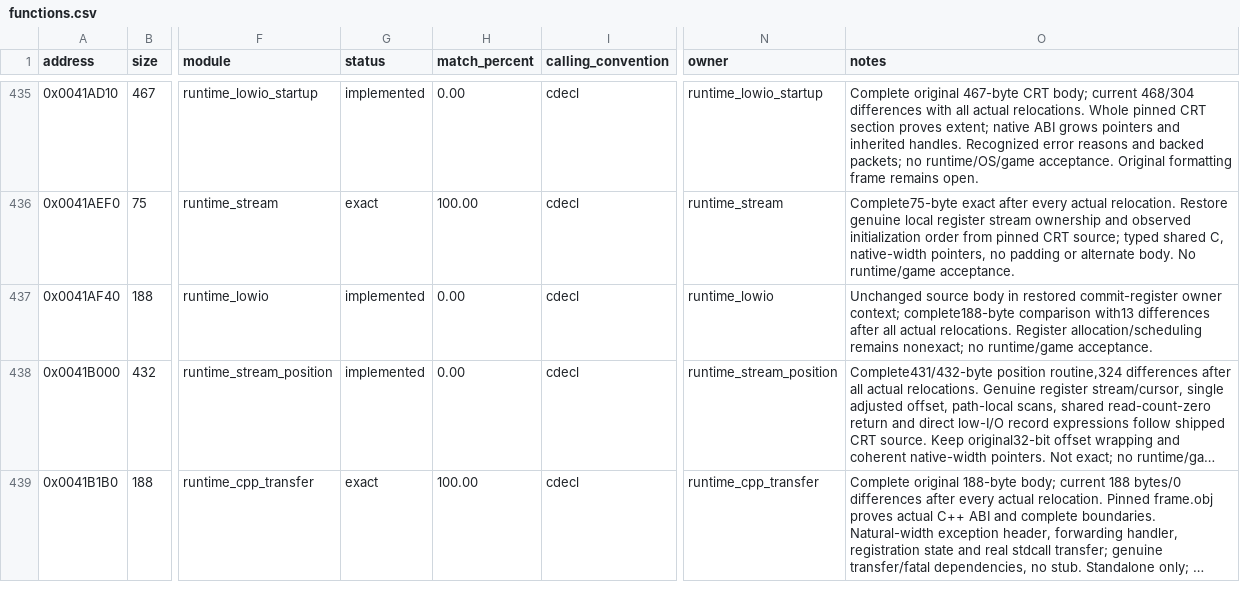
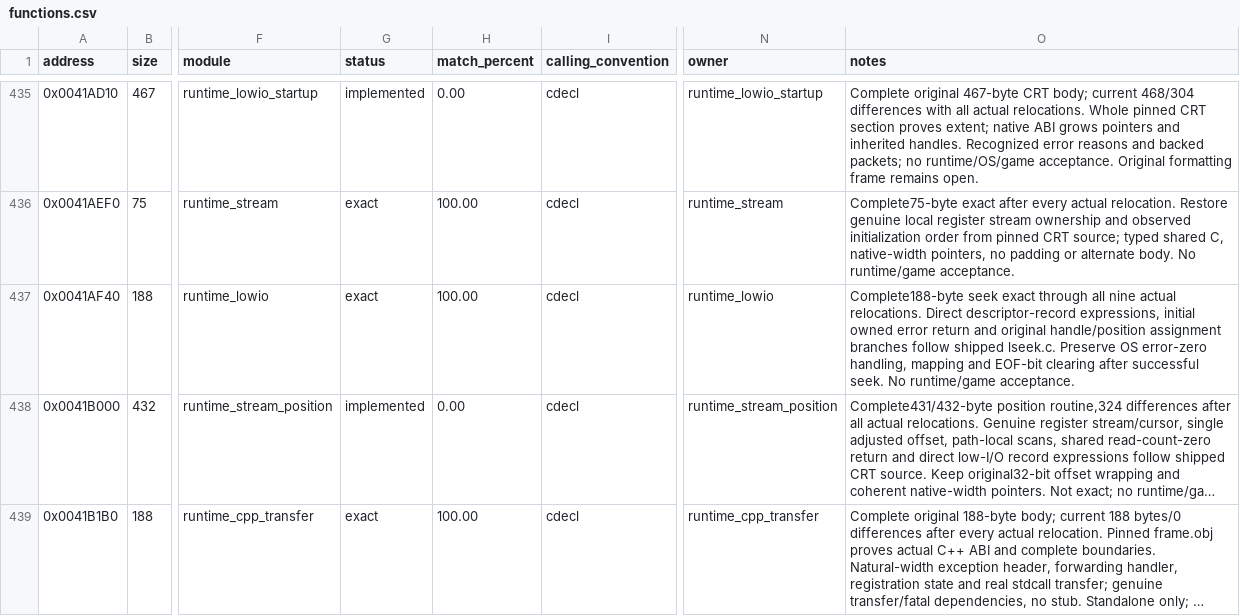
Before and after one commit to N0zoM1z0/dx-ball, a CSV file: config/functions.csv, drawn as a sheet; only a part is shown, gaps mark what is left out; long unchanged cells end in …; the diff names each change by its address in the sheet, - before the commit and + after, or states it on an @@ line.

Commit message:
gpt-6.1-sol: restore exact CRT descriptor seeking
Restore the shared typed seek body from retained REA assembly and shipped VC4 CRT source: direct record expressions, assignment conditions and invalid-descriptor error ownership. The complete 188-byte body and all nine actual relocations match the original.

Reuse the retained single VC4/native/i686 compiler set. Preserve all 343 previous exacts, 105 other candidates and the complete 360-byte error table. Exact coverage is now 344 functions and 71,269 code bytes; semantic rows remain unchanged. No runtime tests or provider sessions were added. Preserve unique private evidence; no cleanup was needed.

```diff
--- a/config/functions.csv
+++ b/config/functions.csv
-G437 (status): implemented
+G437 (status): exact
-H437 (match_percent): 0.00
+H437 (match_percent): 100.00
-O437 (notes): Unchanged source body in restored commit-register owner context; complete188-byte comparison with13 differences after all actual relocations. Register allocation/scheduling remains nonexact; no runtime/game acceptance.
+O437 (notes): Complete188-byte seek exact through all nine actual relocations. Direct descriptor-record expressions, initial owned error return and original handle/position assignment branches follow shipped lseek.c. Preserve OS error-zero handling, mapping and EOF-bit clearing after successful seek. No runtime/game acceptance.
```
Also changed, not shown: config/implemented.csv, config/matches.csv, 7 other files.
